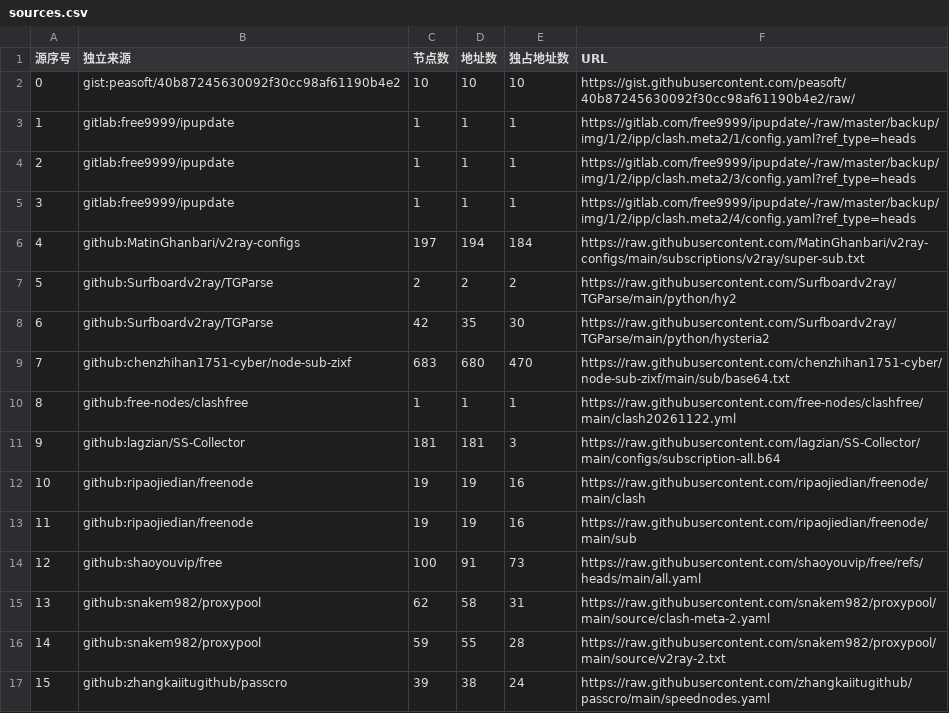
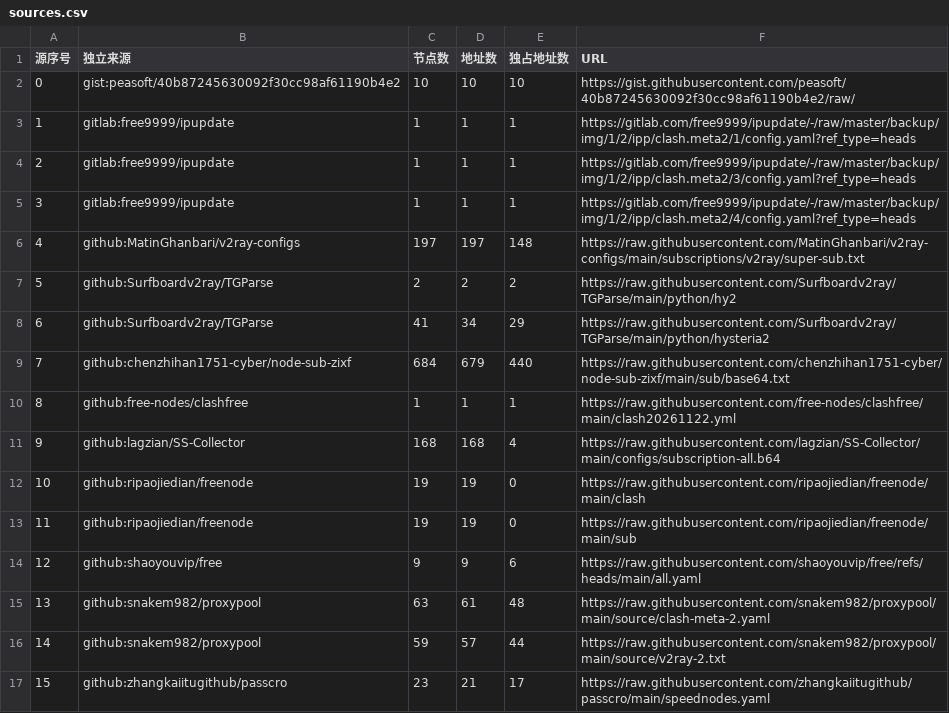
Before and after one commit to learnLi/free-nodes, a CSV file: sources.csv, drawn as a sheet.

```diff
--- a/sources.csv
+++ b/sources.csv
@@ -5,13 +5,13 @@
 3,gitlab:free9999/ipupdate,1,1,1,https://gitlab.com/free9999/ipupdate/-/raw/master/backup/img/1/2/ipp/clash.meta2/4/config.yaml?ref_type=heads
-4,github:MatinGhanbari/v2ray-configs,197,194,184,https://raw.githubusercontent.com/MatinGhanbari/v2ray-configs/main/subscriptions/v2ray/super-sub.txt
+4,github:MatinGhanbari/v2ray-configs,197,197,148,https://raw.githubusercontent.com/MatinGhanbari/v2ray-configs/main/subscriptions/v2ray/super-sub.txt
 5,github:Surfboardv2ray/TGParse,2,2,2,https://raw.githubusercontent.com/Surfboardv2ray/TGParse/main/python/hy2
-6,github:Surfboardv2ray/TGParse,42,35,30,https://raw.githubusercontent.com/Surfboardv2ray/TGParse/main/python/hysteria2
-7,github:chenzhihan1751-cyber/node-sub-zixf,683,680,470,https://raw.githubusercontent.com/chenzhihan1751-cyber/node-sub-zixf/main/sub/base64.txt
+6,github:Surfboardv2ray/TGParse,41,34,29,https://raw.githubusercontent.com/Surfboardv2ray/TGParse/main/python/hysteria2
+7,github:chenzhihan1751-cyber/node-sub-zixf,684,679,440,https://raw.githubusercontent.com/chenzhihan1751-cyber/node-sub-zixf/main/sub/base64.txt
 8,github:free-nodes/clashfree,1,1,1,https://raw.githubusercontent.com/free-nodes/clashfree/main/clash20261122.yml
-9,github:lagzian/SS-Collector,181,181,3,https://raw.githubusercontent.com/lagzian/SS-Collector/main/configs/subscription-all.b64
-10,github:ripaojiedian/freenode,19,19,16,https://raw.githubusercontent.com/ripaojiedian/freenode/main/clash
-11,github:ripaojiedian/freenode,19,19,16,https://raw.githubusercontent.com/ripaojiedian/freenode/main/sub
-12,github:shaoyouvip/free,100,91,73,https://raw.githubusercontent.com/shaoyouvip/free/refs/heads/main/all.yaml
-13,github:snakem982/proxypool,62,58,31,https://raw.githubusercontent.com/snakem982/proxypool/main/source/clash-meta-2.yaml
-14,github:snakem982/proxypool,59,55,28,https://raw.githubusercontent.com/snakem982/proxypool/main/source/v2ray-2.txt
-15,github:zhangkaiitugithub/passcro,39,38,24,https://raw.githubusercontent.com/zhangkaiitugithub/passcro/main/speednodes.yaml
+9,github:lagzian/SS-Collector,168,168,4,https://raw.githubusercontent.com/lagzian/SS-Collector/main/configs/subscription-all.b64
+10,github:ripaojiedian/freenode,19,19,0,https://raw.githubusercontent.com/ripaojiedian/freenode/main/clash
+11,github:ripaojiedian/freenode,19,19,0,https://raw.githubusercontent.com/ripaojiedian/freenode/main/sub
+12,github:shaoyouvip/free,9,9,6,https://raw.githubusercontent.com/shaoyouvip/free/refs/heads/main/all.yaml
+13,github:snakem982/proxypool,63,61,48,https://raw.githubusercontent.com/snakem982/proxypool/main/source/clash-meta-2.yaml
+14,github:snakem982/proxypool,59,57,44,https://raw.githubusercontent.com/snakem982/proxypool/main/source/v2ray-2.txt
+15,github:zhangkaiitugithub/passcro,23,21,17,https://raw.githubusercontent.com/zhangkaiitugithub/passcro/main/speednodes.yaml
```
Also changed, not shown: consensus.csv, pruned_list.yml.csv, 54 other files.
